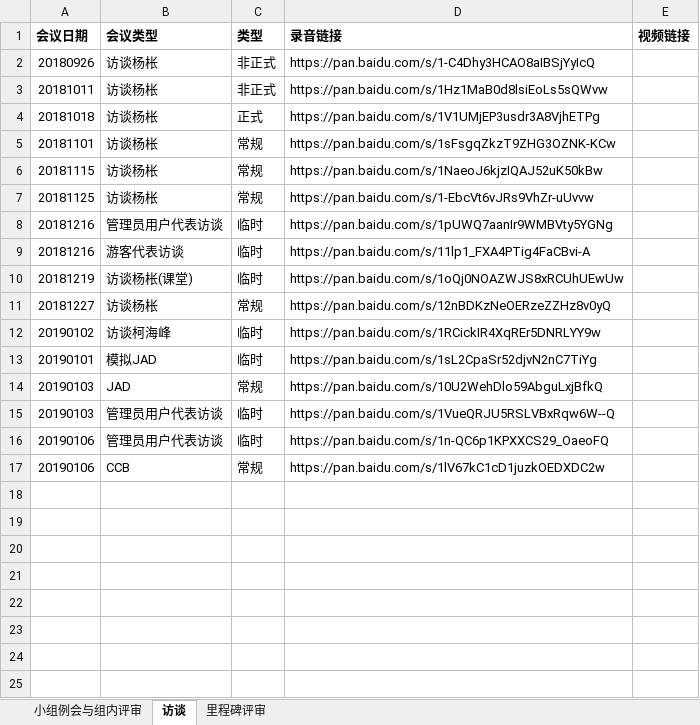
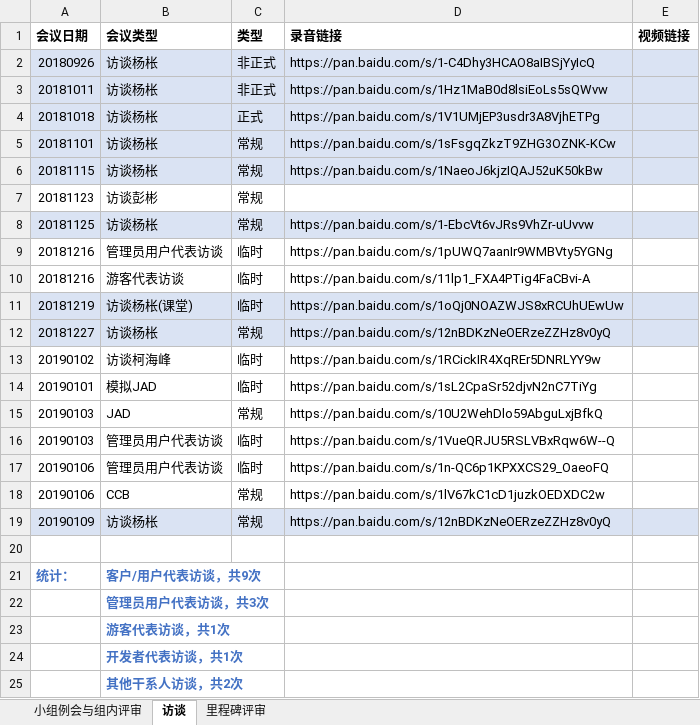
Before and after one commit to Maojiao/PRD, an Excel workbook: 渔乐生活/受控文档/会议纪要/PRD2018-G06-会议录音链接.xlsx, sheet 访谈, drawn as a sheet; values as stored, in another font and other column widths than the file's, no borders; addresses are those after the commit; the diff names each change by its address in the sheet, - before the commit and + after, or states it on an @@ line.

Commit message:
modify_整理统计会议录音_0.5h

```diff
--- a/渔乐生活/受控文档/会议纪要/PRD2018-G06-会议录音链接.xlsx (sheet 访谈)
+++ b/渔乐生活/受控文档/会议纪要/PRD2018-G06-会议录音链接.xlsx (sheet 访谈)
-A2:E6 fill: none
+A2:E6 fill: #DAE3F3
+row 7: 20181123 | 访谈彭彬 | 常规
-A8:E8 fill: none
+A8:E8 fill: #DAE3F3
-A11:E12 fill: none
+A11:E12 fill: #DAE3F3
+row 19: 20190109 | 访谈杨枨 | 常规 | https://pan.baidu.com/s/12nBDKzNeOERzeZZHz8v0yQ
+row 20: (empty)
+row 21: 统计： | 客户/用户代表访谈，共9次
+row 22:  | 管理员用户代表访谈，共3次
+row 23:  | 游客代表访谈，共1次
+row 24:  | 开发者代表访谈，共1次
+row 25:  | 其他干系人访谈，共2次
```
Also changed, not shown: sheet 小组例会与组内评审.
